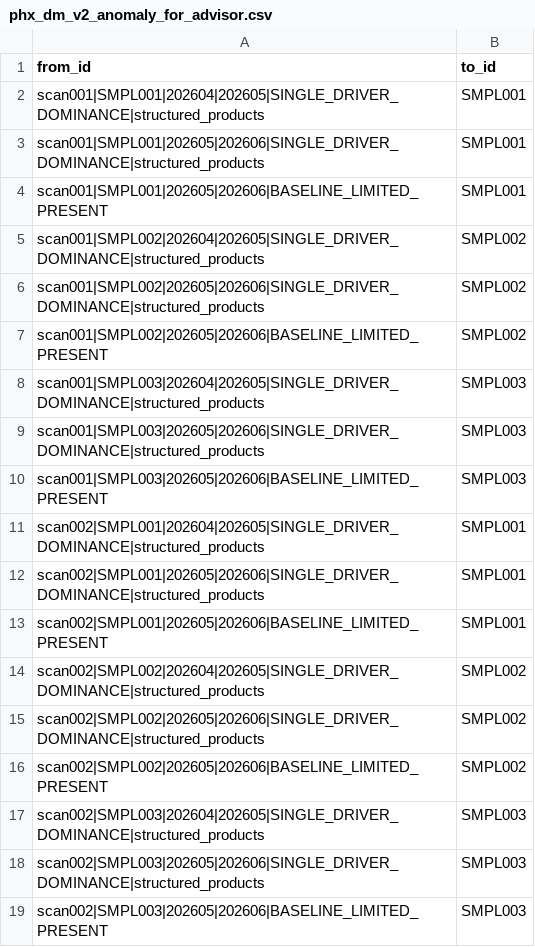
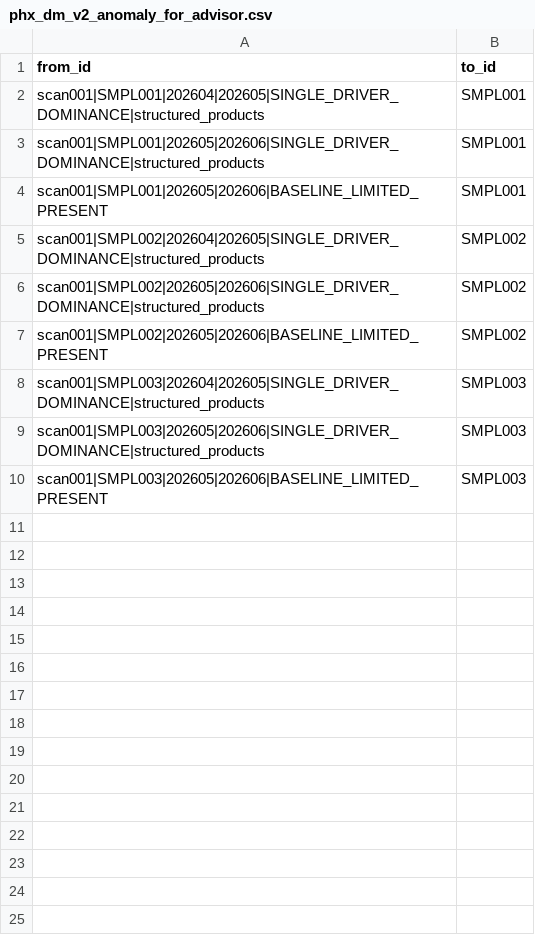
Before and after one commit to jmohan0606/ip-demo-project-v2, a CSV file: data/sample/edges/phx_dm_v2_anomaly_for_advisor.csv, drawn as a sheet.

```diff
--- a/data/sample/edges/phx_dm_v2_anomaly_for_advisor.csv
+++ b/data/sample/edges/phx_dm_v2_anomaly_for_advisor.csv
@@ -10,10 +10 @@ scan001|SMPL003|202605|202606|SINGLE_DRIVER_DOMINANCE|structured_products,SMPL00
 scan001|SMPL003|202605|202606|BASELINE_LIMITED_PRESENT,SMPL003
-scan002|SMPL001|202604|202605|SINGLE_DRIVER_DOMINANCE|structured_products,SMPL001
-scan002|SMPL001|202605|202606|SINGLE_DRIVER_DOMINANCE|structured_products,SMPL001
-scan002|SMPL001|202605|202606|BASELINE_LIMITED_PRESENT,SMPL001
-scan002|SMPL002|202604|202605|SINGLE_DRIVER_DOMINANCE|structured_products,SMPL002
-scan002|SMPL002|202605|202606|SINGLE_DRIVER_DOMINANCE|structured_products,SMPL002
-scan002|SMPL002|202605|202606|BASELINE_LIMITED_PRESENT,SMPL002
-scan002|SMPL003|202604|202605|SINGLE_DRIVER_DOMINANCE|structured_products,SMPL003
-scan002|SMPL003|202605|202606|SINGLE_DRIVER_DOMINANCE|structured_products,SMPL003
-scan002|SMPL003|202605|202606|BASELINE_LIMITED_PRESENT,SMPL003
```
Also changed, not shown: data/sample/edges/phx_dm_v2_anomaly_cites_driver.csv, data/sample/edges/phx_dm_v2_anomaly_in_scan.csv, 8 other files.
